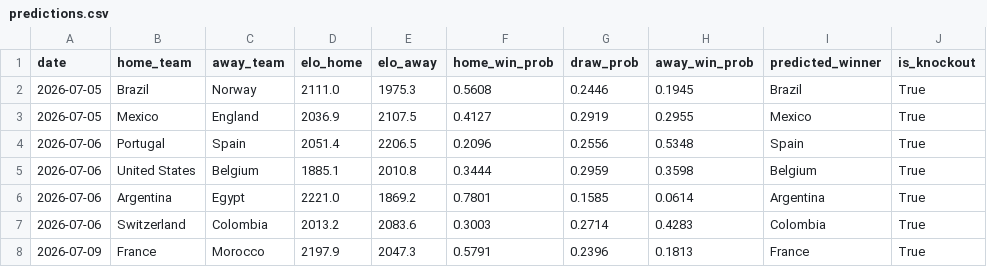
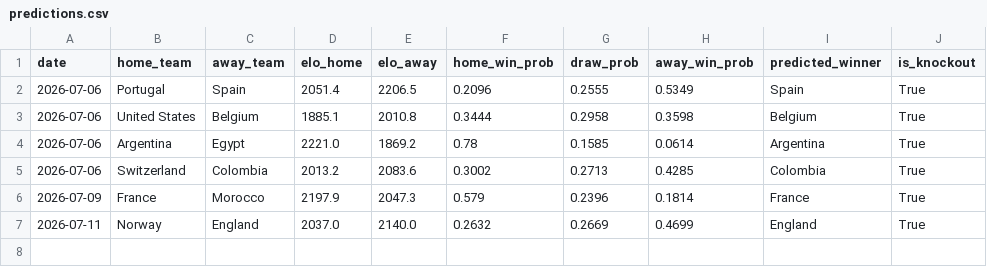
Before and after one commit to DrSanta10/FIFA-Predictor, a CSV file: data/processed/predictions.csv, drawn as a sheet.

```diff
--- a/data/processed/predictions.csv
+++ b/data/processed/predictions.csv
@@ -1,8 +1,7 @@
 date,home_team,away_team,elo_home,elo_away,home_win_prob,draw_prob,away_win_prob,predicted_winner,is_knockout
-2026-07-05,Brazil,Norway,2111.0,1975.3,0.5608,0.2446,0.1945,Brazil,True
-2026-07-05,Mexico,England,2036.9,2107.5,0.4127,0.2919,0.2955,Mexico,True
-2026-07-06,Portugal,Spain,2051.4,2206.5,0.2096,0.2556,0.5348,Spain,True
-2026-07-06,United States,Belgium,1885.1,2010.8,0.3444,0.2959,0.3598,Belgium,True
-2026-07-06,Argentina,Egypt,2221.0,1869.2,0.7801,0.1585,0.0614,Argentina,True
-2026-07-06,Switzerland,Colombia,2013.2,2083.6,0.3003,0.2714,0.4283,Colombia,True
-2026-07-09,France,Morocco,2197.9,2047.3,0.5791,0.2396,0.1813,France,True
+2026-07-06,Portugal,Spain,2051.4,2206.5,0.2096,0.2555,0.5349,Spain,True
+2026-07-06,United States,Belgium,1885.1,2010.8,0.3444,0.2958,0.3598,Belgium,True
+2026-07-06,Argentina,Egypt,2221.0,1869.2,0.78,0.1585,0.0614,Argentina,True
+2026-07-06,Switzerland,Colombia,2013.2,2083.6,0.3002,0.2713,0.4285,Colombia,True
+2026-07-09,France,Morocco,2197.9,2047.3,0.579,0.2396,0.1814,France,True
+2026-07-11,Norway,England,2037.0,2140.0,0.2632,0.2669,0.4699,England,True
```
Also changed, not shown: data/processed/bracket_odds.csv, data/processed/prediction_log.csv, 1 other file.
